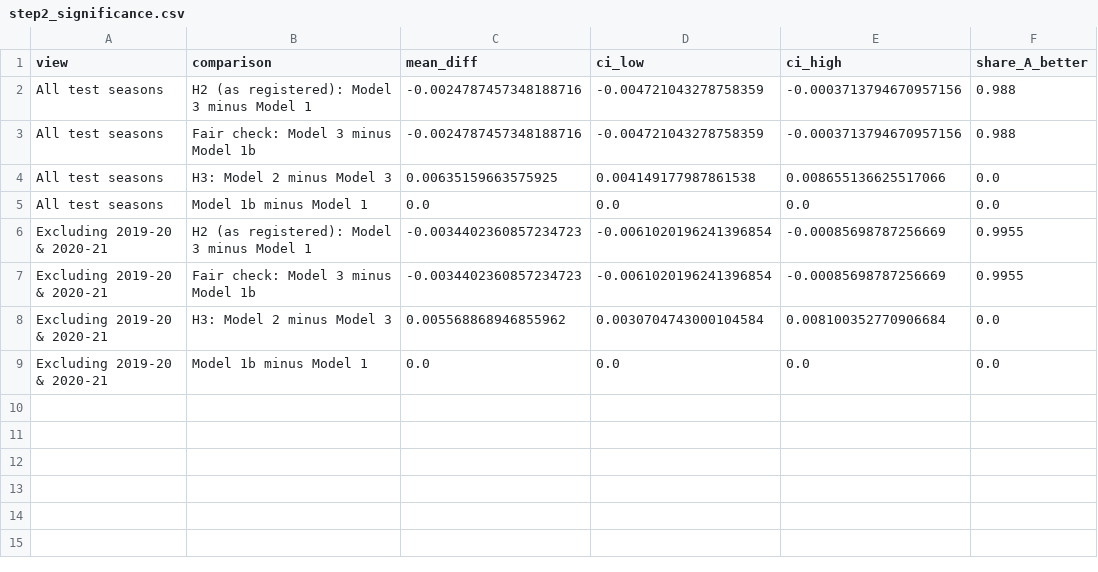
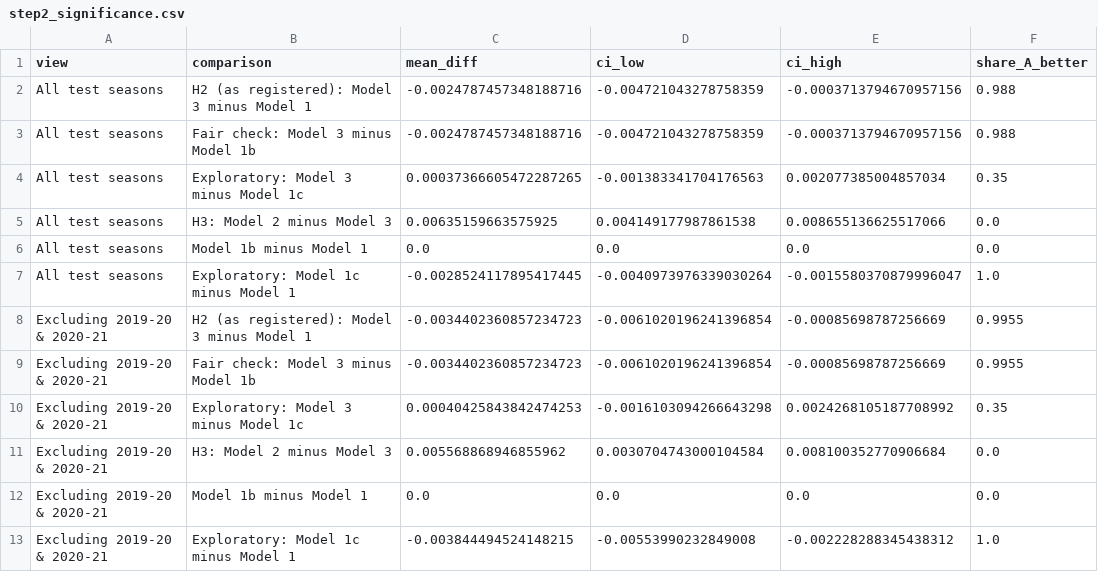
Before and after one commit to Rapidonot/nba-elo-vs-ml, a CSV file: results/step2_significance.csv, drawn as a sheet.

Commit message:
Step 2 results with Model 1c (exploratory)

```diff
--- a/results/step2_significance.csv
+++ b/results/step2_significance.csv
@@ -3,7 +3,11 @@ All test seasons,H2 (as registered): Model 3 minus Model 1,-0.002478745734818871
 All test seasons,Fair check: Model 3 minus Model 1b,-0.0024787457348188716,-0.004721043278758359,-0.0003713794670957156,0.988
+All test seasons,Exploratory: Model 3 minus Model 1c,0.00037366605472287265,-0.001383341704176563,0.002077385004857034,0.35
 All test seasons,H3: Model 2 minus Model 3,0.00635159663575925,0.004149177987861538,0.008655136625517066,0.0
 All test seasons,Model 1b minus Model 1,0.0,0.0,0.0,0.0
+All test seasons,Exploratory: Model 1c minus Model 1,-0.0028524117895417445,-0.0040973976339030264,-0.0015580370879996047,1.0
 Excluding 2019-20 & 2020-21,H2 (as registered): Model 3 minus Model 1,-0.0034402360857234723,-0.0061020196241396854,-0.00085698787256669,0.9955
 Excluding 2019-20 & 2020-21,Fair check: Model 3 minus Model 1b,-0.0034402360857234723,-0.0061020196241396854,-0.00085698787256669,0.9955
+Excluding 2019-20 & 2020-21,Exploratory: Model 3 minus Model 1c,0.00040425843842474253,-0.0016103094266643298,0.0024268105187708992,0.35
 Excluding 2019-20 & 2020-21,H3: Model 2 minus Model 3,0.005568868946855962,0.0030704743000104584,0.008100352770906684,0.0
 Excluding 2019-20 & 2020-21,Model 1b minus Model 1,0.0,0.0,0.0,0.0
+Excluding 2019-20 & 2020-21,Exploratory: Model 1c minus Model 1,-0.003844494524148215,-0.00553990232849008,-0.002228288345438312,1.0
```
Also changed, not shown: results/step2_logloss_by_season.csv, results/step2_metrics_overall.csv, 4 other files.
